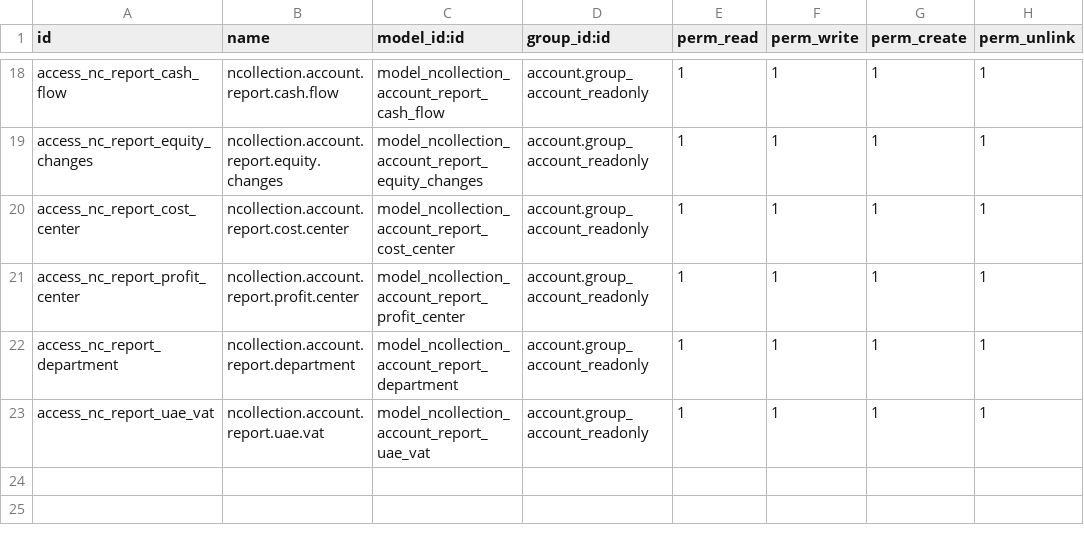
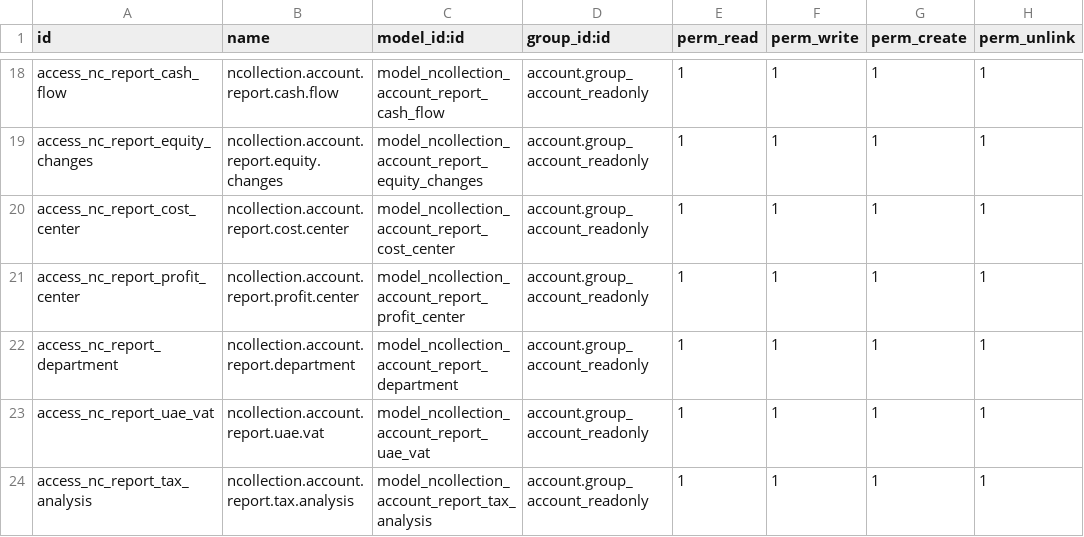
Before and after one commit to NCollection-Sys/ncollection-erp, a CSV file: custom_addons/ncollection_account_reports/security/ir.model.access.csv, drawn as a sheet; only a part is shown, gaps mark what is left out; the diff names each change by its address in the sheet, - before the commit and + after, or states it on an @@ line.

```diff
--- a/custom_addons/ncollection_account_reports/security/ir.model.access.csv
+++ b/custom_addons/ncollection_account_reports/security/ir.model.access.csv
+row 24: access_nc_report_tax_analysis | ncollection.account.report.tax.analysis | model_ncollection_account_report_tax_analysis | account.group_account_readonly | 1 | 1 | 1 | 1
```
Also changed, not shown: 9 other files.
